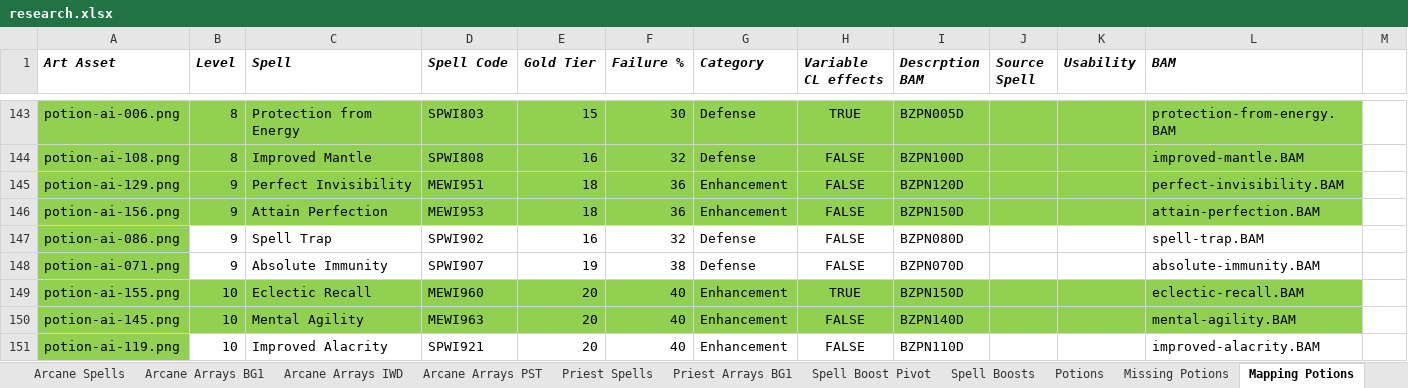
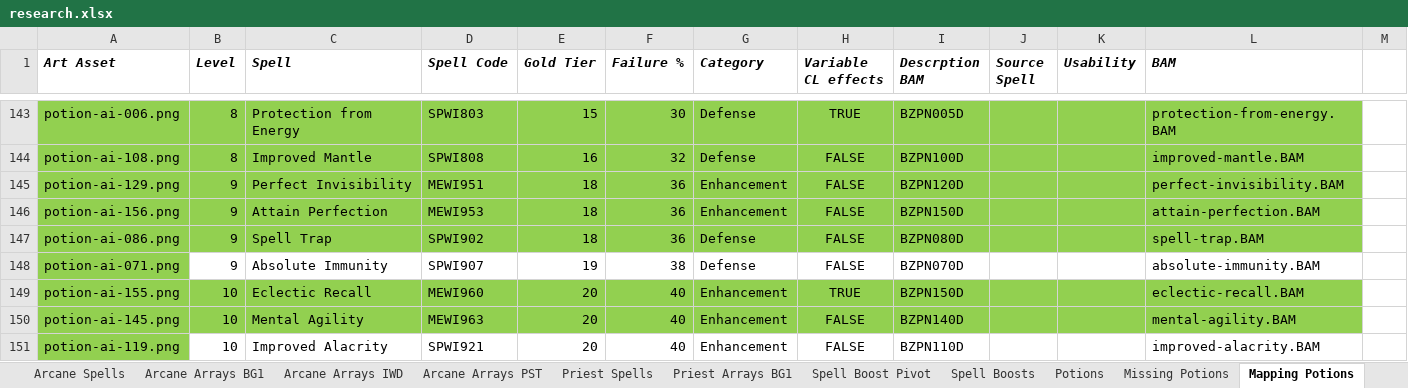
Before and after one commit to BardezAnAvatar/BGEE-Caster-Crafting, an Excel workbook: .research/research.xlsx, sheet Mapping Potions, drawn as a sheet; only a part is shown, gaps mark what is left out; values as stored, in another font and other column widths than the file's, no borders; the diff names each change by its address in the sheet, - before the commit and + after, or states it on an @@ line.

Commit message:
Spell Trap

```diff
--- a/.research/research.xlsx (sheet Mapping Potions)
+++ b/.research/research.xlsx (sheet Mapping Potions)
-B147:L147 fill: none
+B147:L147 fill: #92D050
-E147 (Gold Tier): 16
+E147 (Gold Tier): 18
-F147 (Failure %): 32
+F147 (Failure %): 36
```
Also changed, not shown: 3 other files.
